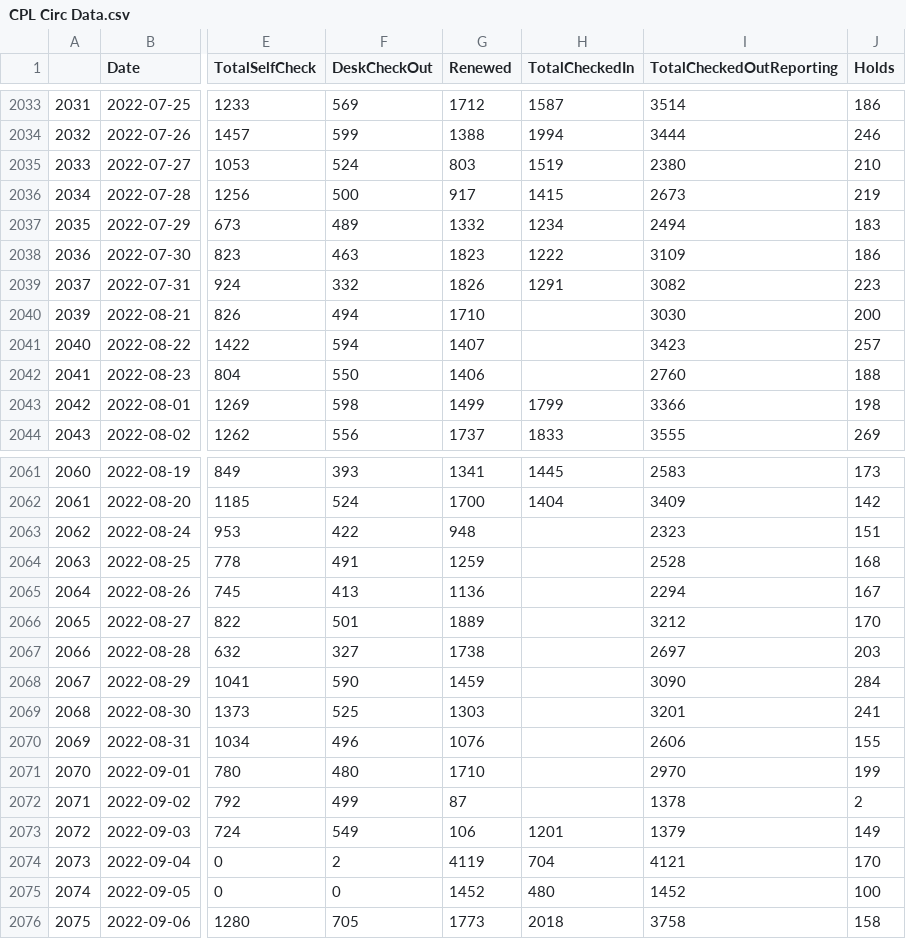
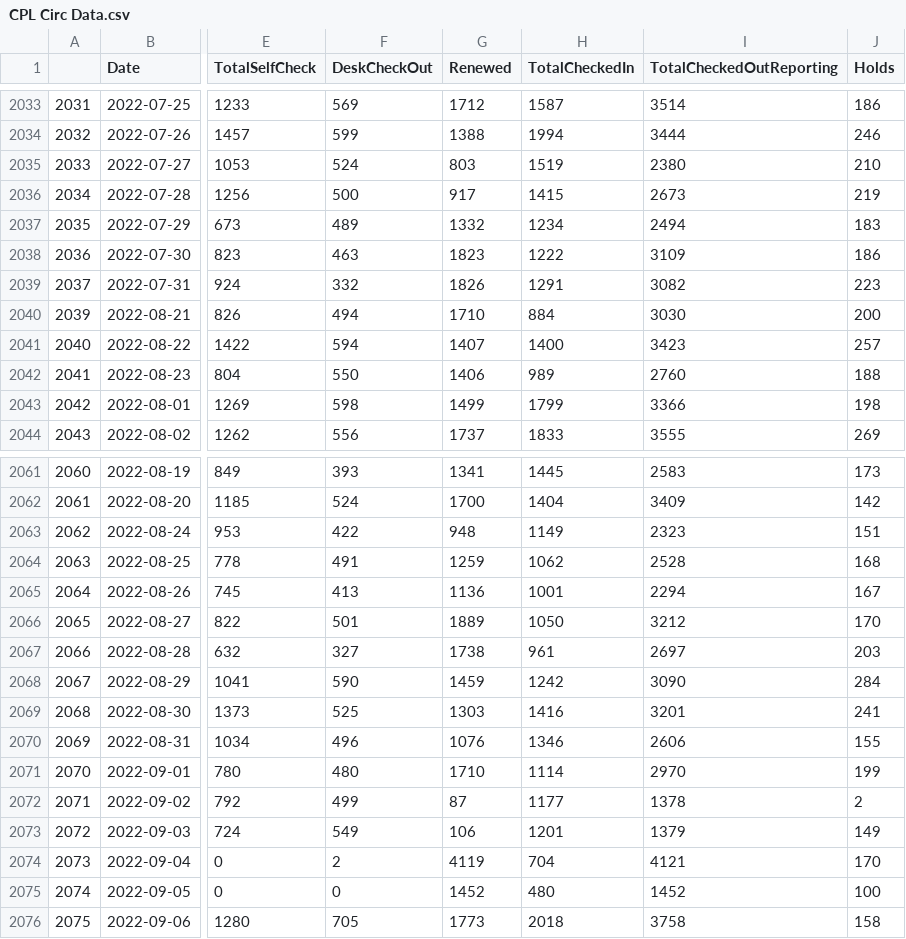
Before and after one commit to CPLInformationTechnology/CPLCircShinyDashboardData, a CSV file: CPL Circ Data.csv, drawn as a sheet; only a part is shown, gaps mark what is left out; the diff names each change by its address in the sheet, - before the commit and + after, or states it on an @@ line.

Commit message:
Update CPL Circ Data.csv

```diff
--- a/CPL Circ Data.csv
+++ b/CPL Circ Data.csv
-H2040 (TotalCheckedIn): (empty)
+H2040 (TotalCheckedIn): 884
-H2041 (TotalCheckedIn): (empty)
+H2041 (TotalCheckedIn): 1400
-H2042 (TotalCheckedIn): (empty)
+H2042 (TotalCheckedIn): 989
-H2063 (TotalCheckedIn): (empty)
+H2063 (TotalCheckedIn): 1149
-H2064 (TotalCheckedIn): (empty)
+H2064 (TotalCheckedIn): 1062
-H2065 (TotalCheckedIn): (empty)
+H2065 (TotalCheckedIn): 1001
-H2066 (TotalCheckedIn): (empty)
+H2066 (TotalCheckedIn): 1050
-H2067 (TotalCheckedIn): (empty)
+H2067 (TotalCheckedIn): 961
-H2068 (TotalCheckedIn): (empty)
+H2068 (TotalCheckedIn): 1242
-H2069 (TotalCheckedIn): (empty)
+H2069 (TotalCheckedIn): 1416
-H2070 (TotalCheckedIn): (empty)
+H2070 (TotalCheckedIn): 1346
-H2071 (TotalCheckedIn): (empty)
+H2071 (TotalCheckedIn): 1114
-H2072 (TotalCheckedIn): (empty)
+H2072 (TotalCheckedIn): 1177
```
